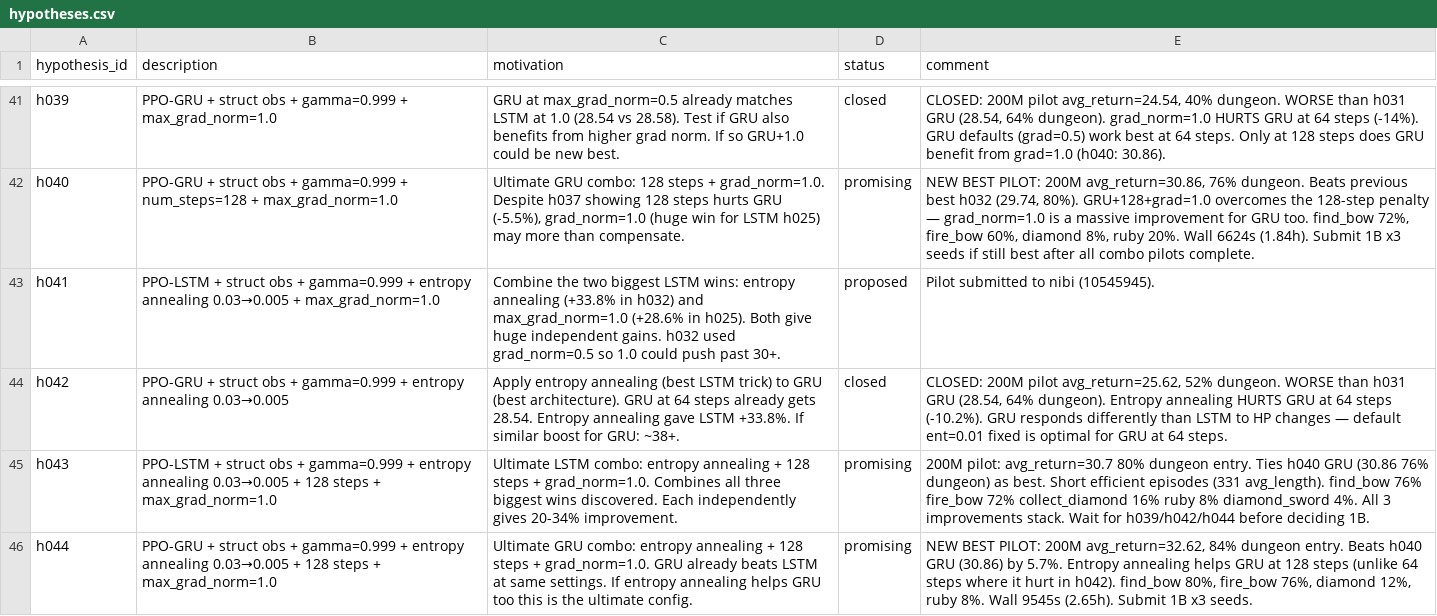
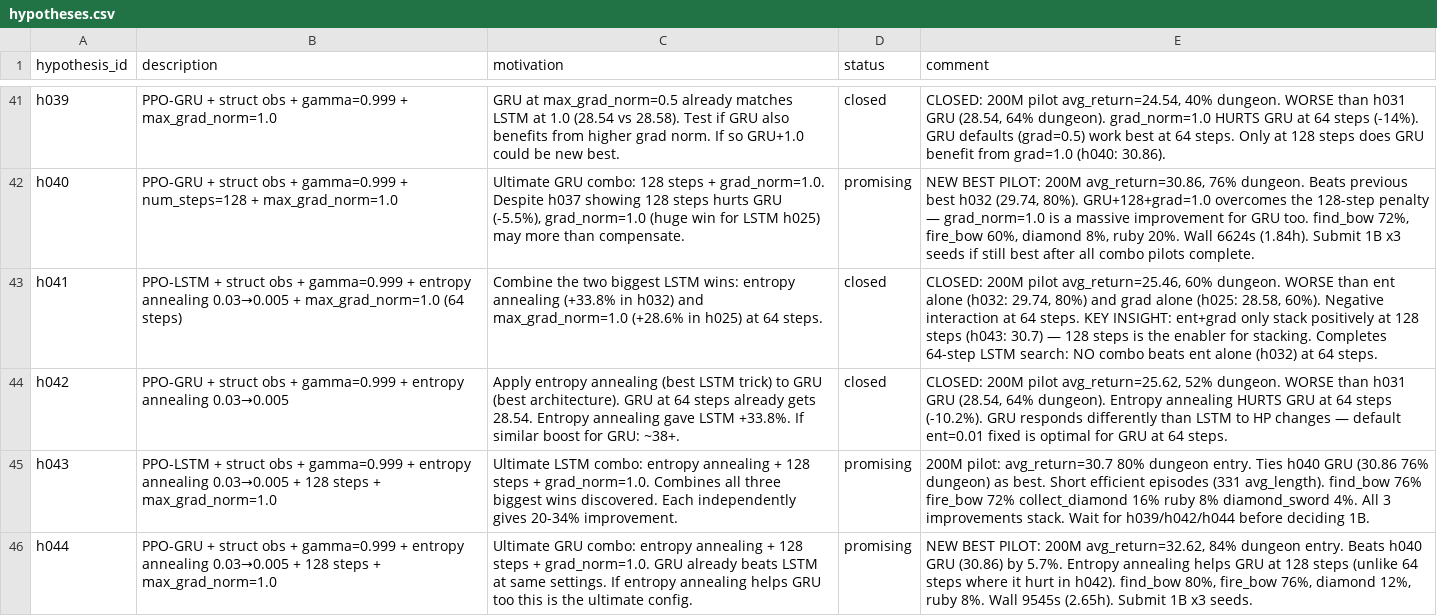
Before and after one commit to roger-creus/auto-craftax, a CSV file: results/hypotheses.csv, drawn as a sheet; only a part is shown, gaps mark what is left out.

```diff
--- a/results/hypotheses.csv
+++ b/results/hypotheses.csv
@@ -42,3 +42,3 @@ h039,PPO-GRU + struct obs + gamma=0.999 + max_grad_norm=1.0,GRU at max_grad_norm
 h040,PPO-GRU + struct obs + gamma=0.999 + num_steps=128 + max_grad_norm=1.0,"Ultimate GRU combo: 128 steps + grad_norm=1.0. Despite h037 showing 128 steps hurts GRU (-5.5%), grad_norm=1.0 (huge win for LSTM h025) may more than compensate.",promising,"NEW BEST PILOT: 200M avg_return=30.86, 76% dungeon. Beats previous best h032 (29.74, 80%). GRU+128+grad=1.0 overcomes the 128-step penalty — grad_norm=1.0 is a massive improvement for GRU too. find_bow 72%, fire_bow 60%, diamond 8%, ruby 20%. Wall 6624s (1.84h). Submit 1B x3 seeds if still best after all combo pilots complete."
-h041,PPO-LSTM + struct obs + gamma=0.999 + entropy annealing 0.03→0.005 + max_grad_norm=1.0,Combine the two biggest LSTM wins: entropy annealing (+33.8% in h032) and max_grad_norm=1.0 (+28.6% in h025). Both give huge independent gains. h032 used grad_norm=0.5 so 1.0 could push past 30+.,proposed,Pilot submitted to nibi (10545945).
+h041,PPO-LSTM + struct obs + gamma=0.999 + entropy annealing 0.03→0.005 + max_grad_norm=1.0 (64 steps),Combine the two biggest LSTM wins: entropy annealing (+33.8% in h032) and max_grad_norm=1.0 (+28.6% in h025) at 64 steps.,closed,"CLOSED: 200M pilot avg_return=25.46, 60% dungeon. WORSE than ent alone (h032: 29.74, 80%) and grad alone (h025: 28.58, 60%). Negative interaction at 64 steps. KEY INSIGHT: ent+grad only stack positively at 128 steps (h043: 30.7) — 128 steps is the enabler for stacking. Completes 64-step LSTM search: NO combo beats ent alone (h032) at 64 steps."
 h042,PPO-GRU + struct obs + gamma=0.999 + entropy annealing 0.03→0.005,Apply entropy annealing (best LSTM trick) to GRU (best architecture). GRU at 64 steps already gets 28.54. Entropy annealing gave LSTM +33.8%. If similar boost for GRU: ~38+.,closed,"CLOSED: 200M pilot avg_return=25.62, 52% dungeon. WORSE than h031 GRU (28.54, 64% dungeon). Entropy annealing HURTS GRU at 64 steps (-10.2%). GRU responds differently than LSTM to HP changes — default ent=0.01 fixed is optimal for GRU at 64 steps."
```
Also changed, not shown: results/experiments.csv, 6 other files.
